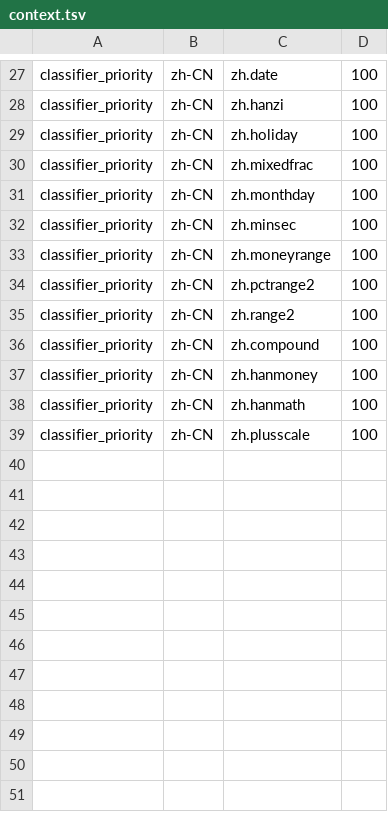
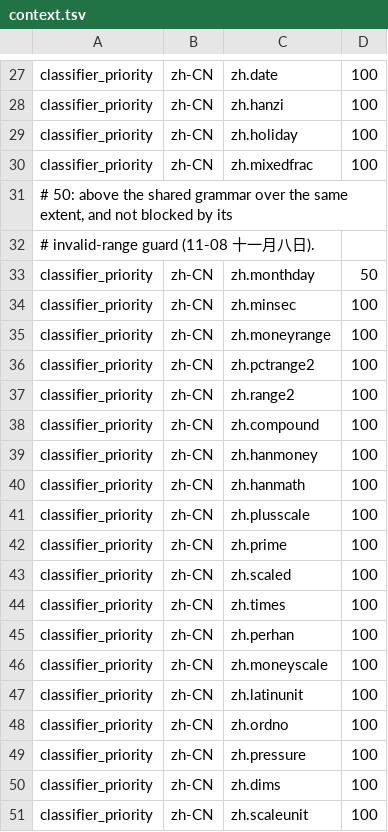
Before and after one commit to hunydev/tts-text-frontend, a TSV file: resources/languages/zh-CN/rules/context.tsv, drawn as a sheet; only a part is shown, gaps mark what is left out.

```diff
--- a/resources/languages/zh-CN/rules/context.tsv
+++ b/resources/languages/zh-CN/rules/context.tsv
@@ -30,3 +30,5 @@ classifier_priority	zh-CN	zh.holiday	100
 classifier_priority	zh-CN	zh.mixedfrac	100
-classifier_priority	zh-CN	zh.monthday	100
+# 50: above the shared grammar over the same extent, and not blocked by its
+# invalid-range guard (11-08 十一月八日).
+classifier_priority	zh-CN	zh.monthday	50
 classifier_priority	zh-CN	zh.minsec	100
@@ -39 +41,11 @@ classifier_priority	zh-CN	zh.hanmath	100
 classifier_priority	zh-CN	zh.plusscale	100
+classifier_priority	zh-CN	zh.prime	100
+classifier_priority	zh-CN	zh.scaled	100
+classifier_priority	zh-CN	zh.times	100
+classifier_priority	zh-CN	zh.perhan	100
+classifier_priority	zh-CN	zh.moneyscale	100
+classifier_priority	zh-CN	zh.latinunit	100
+classifier_priority	zh-CN	zh.ordno	100
+classifier_priority	zh-CN	zh.pressure	100
+classifier_priority	zh-CN	zh.dims	100
+classifier_priority	zh-CN	zh.scaleunit	100
```
Also changed, not shown: resources/languages/zh-CN/rules/cues.tsv, resources/languages/zh-CN/rules/numeric.tsv, 9 other files.
